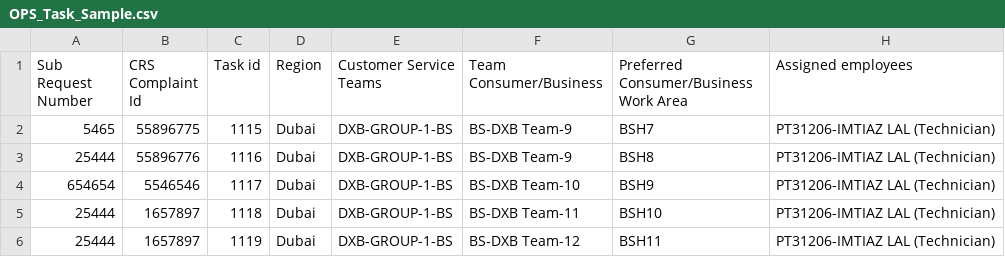
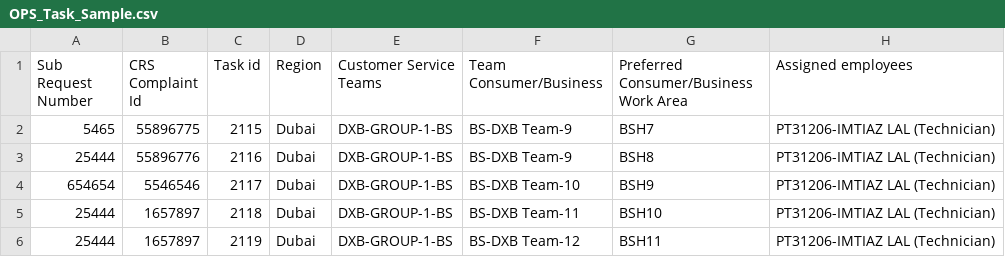
Before and after one commit to talhafahim/Testing, a CSV file: OPS_Task_Sample.csv, drawn as a sheet; only a part is shown; the diff names each change by its address in the sheet, - before the commit and + after, or states it on an @@ line.

Commit message:
2023-09-17

```diff
--- a/OPS_Task_Sample.csv
+++ b/OPS_Task_Sample.csv
-C2 (Task id): 1115
+C2 (Task id): 2115
-C3 (Task id): 1116
+C3 (Task id): 2116
-C4 (Task id): 1117
+C4 (Task id): 2117
-C5 (Task id): 1118
+C5 (Task id): 2118
-C6 (Task id): 1119
+C6 (Task id): 2119
```
